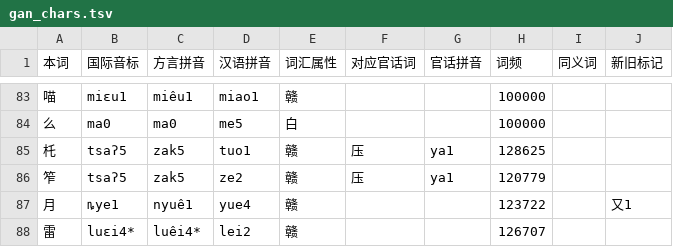
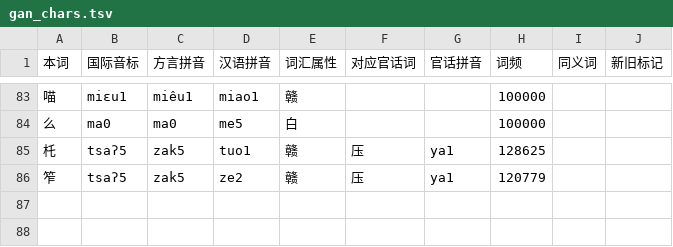
Before and after one commit to Doohaey/GonnyuGeneralIME, a TSV file: resources/regions/sinyi/dictionaries/gan_chars.tsv, drawn as a sheet; only a part is shown, gaps mark what is left out; the diff names each change by its address in the sheet, - before the commit and + after, or states it on an @@ line.

Commit message:
data: correct regional readings and drop stale char readings
- goungon: 月 yot7 -> yuot7
- seusong: 头 têu0 -> teu2
- sinyi: 雷 luêi4* -> lui2, 月 nyuê1 -> nyuot5
- songau: 光 gong1 -> gon1
- xyucuenn: 头 tie2 -> te2, 光 gônn1 -> gong1
- yikyan-henfeng: 头 -> tieu2, 月 -> nyuok7, register xyuon0

```diff
--- a/resources/regions/sinyi/dictionaries/gan_chars.tsv
+++ b/resources/regions/sinyi/dictionaries/gan_chars.tsv
-row 87: 月 | ȵye1 | nyuê1 | yue4 | 赣 |  |  | 123722 |  | 又1
-row 88: 雷 | luɛi4* | luêi4* | lei2 | 赣 |  |  | 126707
```
Also changed, not shown: resources/regions/goungon/dictionaries/gan_chars.tsv, resources/regions/sinyi/dictionaries/gan_words.tsv, 10 other files.
